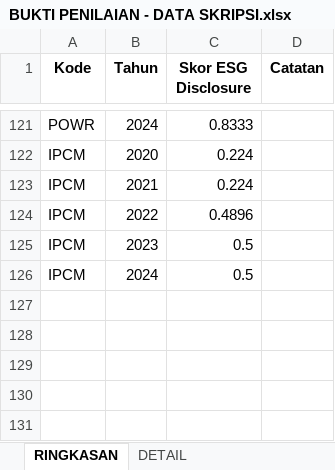
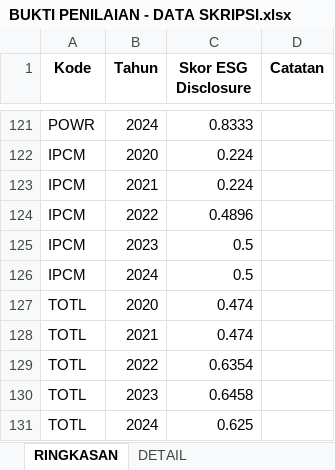
Before and after one commit to MikaelSilvano/ESG, an Excel workbook: hasil/BUKTI PENILAIAN - DATA SKRIPSI.xlsx, sheet RINGKASAN, drawn as a sheet; only a part is shown, gaps mark what is left out; values as stored, in another font and other column widths than the file's, no borders; the diff names each change by its address in the sheet, - before the commit and + after, or states it on an @@ line.

```diff
--- a/hasil/BUKTI PENILAIAN - DATA SKRIPSI.xlsx (sheet RINGKASAN)
+++ b/hasil/BUKTI PENILAIAN - DATA SKRIPSI.xlsx (sheet RINGKASAN)
+row 127: TOTL | 2020 | 0.474
+row 128: TOTL | 2021 | 0.474
+row 129: TOTL | 2022 | 0.6354
+row 130: TOTL | 2023 | 0.6458
+row 131: TOTL | 2024 | 0.625
```
Also changed, not shown: sheet DETAIL, hasil/BUKTI RASIO - RATIO DATA SKRIPSI.xlsx, hasil/DATA SKRIPSI - HASIL.xlsx, 5 other files.
